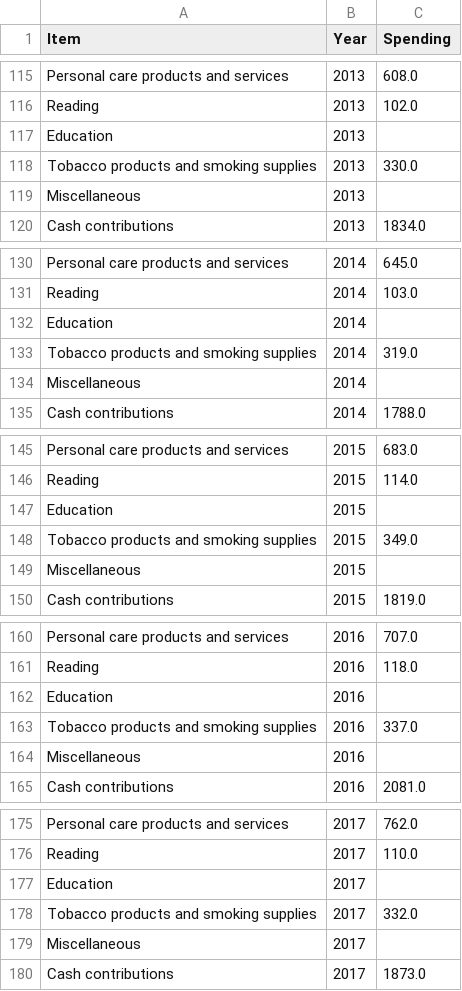
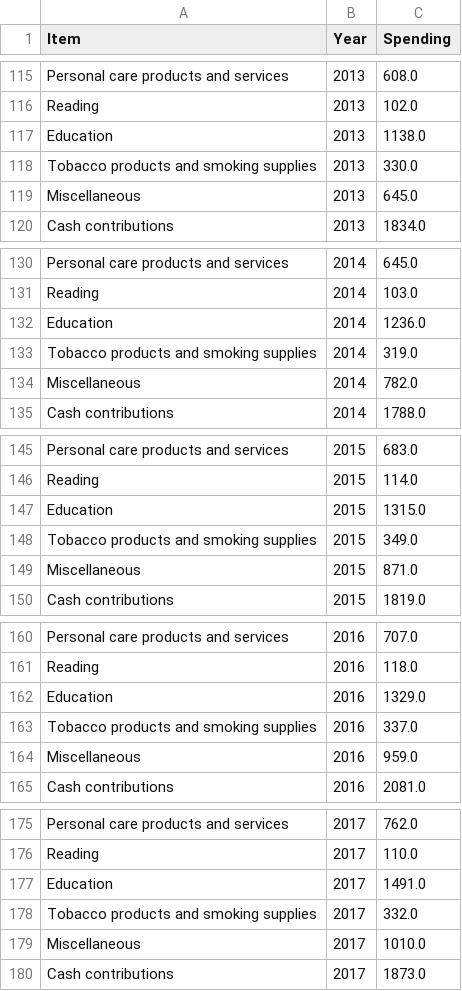
Before and after one commit to bwarzel/research-project, a CSV file: data/processed/consumer_spending_long_format.csv, drawn as a sheet; only a part is shown, gaps mark what is left out; the diff covers the shown part only.

```diff
--- a/data/processed/consumer_spending_long_format.csv
+++ b/data/processed/consumer_spending_long_format.csv
@@ -116,5 +116,5 @@ Personal care products and services,2013,608.0
 Reading,2013,102.0
-Education,2013,
+Education,2013,1138.0
 Tobacco products and smoking supplies,2013,330.0
-Miscellaneous,2013,
+Miscellaneous,2013,645.0
 Cash contributions,2013,1834.0
@@ -131,5 +131,5 @@ Personal care products and services,2014,645.0
 Reading,2014,103.0
-Education,2014,
+Education,2014,1236.0
 Tobacco products and smoking supplies,2014,319.0
-Miscellaneous,2014,
+Miscellaneous,2014,782.0
 Cash contributions,2014,1788.0
@@ -146,5 +146,5 @@ Personal care products and services,2015,683.0
 Reading,2015,114.0
-Education,2015,
+Education,2015,1315.0
 Tobacco products and smoking supplies,2015,349.0
-Miscellaneous,2015,
+Miscellaneous,2015,871.0
 Cash contributions,2015,1819.0
@@ -161,5 +161,5 @@ Personal care products and services,2016,707.0
 Reading,2016,118.0
-Education,2016,
+Education,2016,1329.0
 Tobacco products and smoking supplies,2016,337.0
-Miscellaneous,2016,
+Miscellaneous,2016,959.0
 Cash contributions,2016,2081.0
@@ -176,5 +176,5 @@ Personal care products and services,2017,762.0
 Reading,2017,110.0
-Education,2017,
+Education,2017,1491.0
 Tobacco products and smoking supplies,2017,332.0
-Miscellaneous,2017,
+Miscellaneous,2017,1010.0
 Cash contributions,2017,1873.0
```
Also changed, not shown: 6 edited cells elsewhere in this file, data/processed/combined_consumer_spending_2006_2020.csv, 3 other files.
